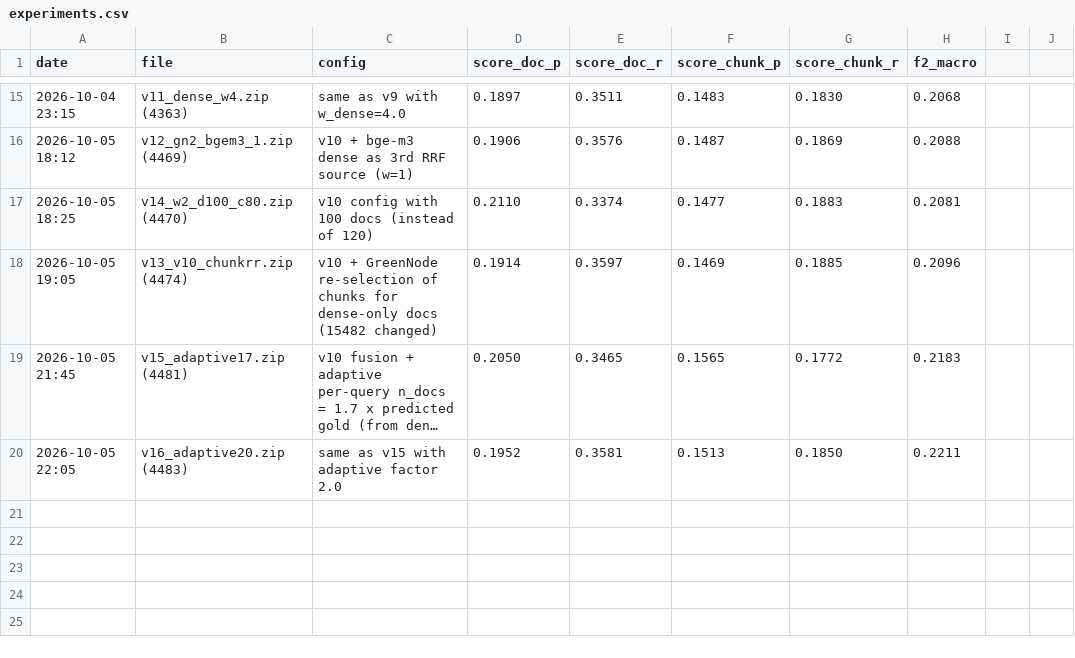
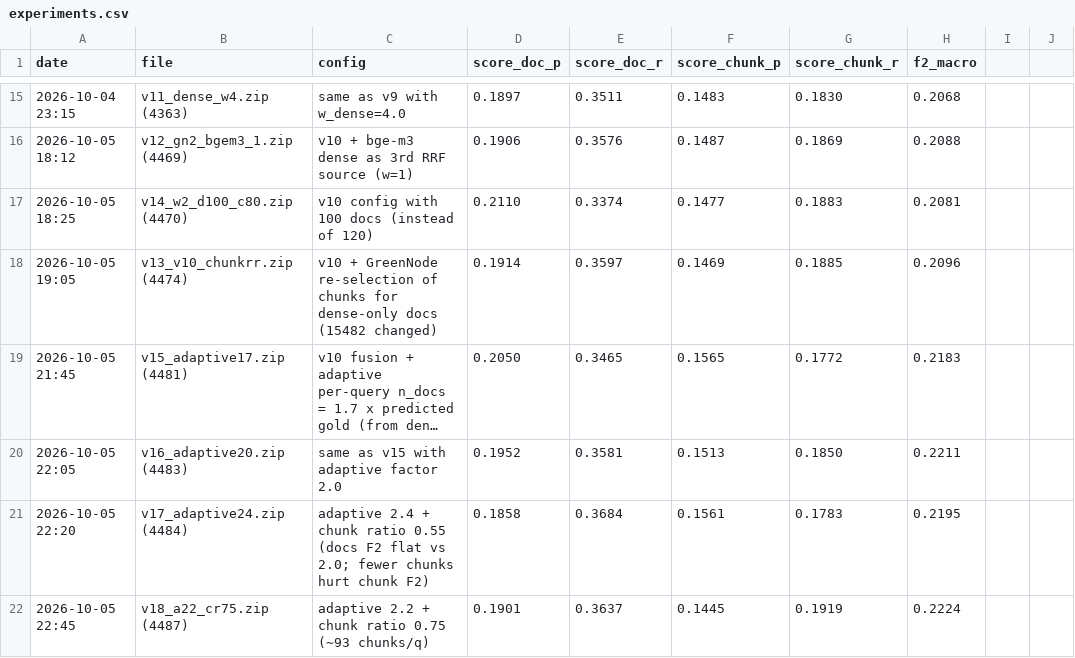
Before and after one commit to kaka2k1/MedBridge-VZ, a CSV file: experiments.csv, drawn as a sheet; only a part is shown, gaps mark what is left out; long unchanged cells end in …; the diff names each change by its address in the sheet, - before the commit and + after, or states it on an @@ line.

```diff
--- a/experiments.csv
+++ b/experiments.csv
+row 21: 2026-10-05 22:20 | v17_adaptive24.zip (4484) | adaptive 2.4 + chunk ratio 0.55 (docs F2 flat vs 2.0; fewer chunks hurt chunk F2) | 0.1858 | 0.3684 | 0.1561 | 0.1783 | 0.2195
+row 22: 2026-10-05 22:45 | v18_a22_cr75.zip (4487) | adaptive 2.2 + chunk ratio 0.75 (~93 chunks/q) | 0.1901 | 0.3637 | 0.1445 | 0.1919 | 0.2224
```
